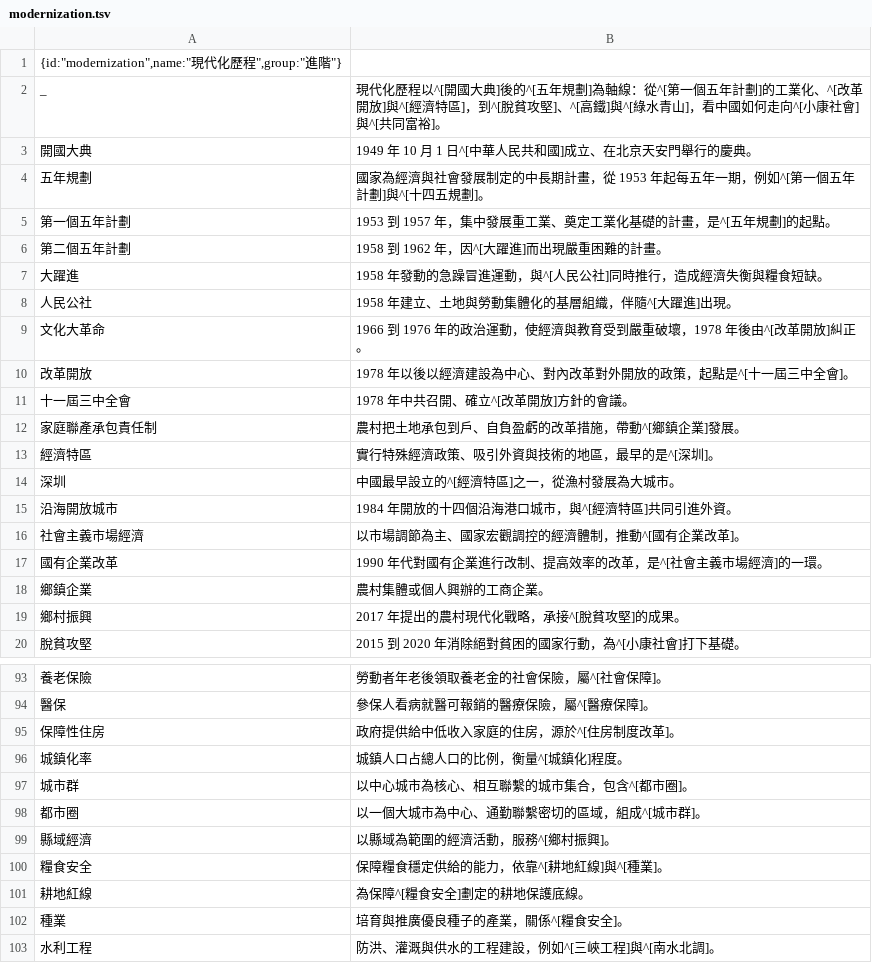
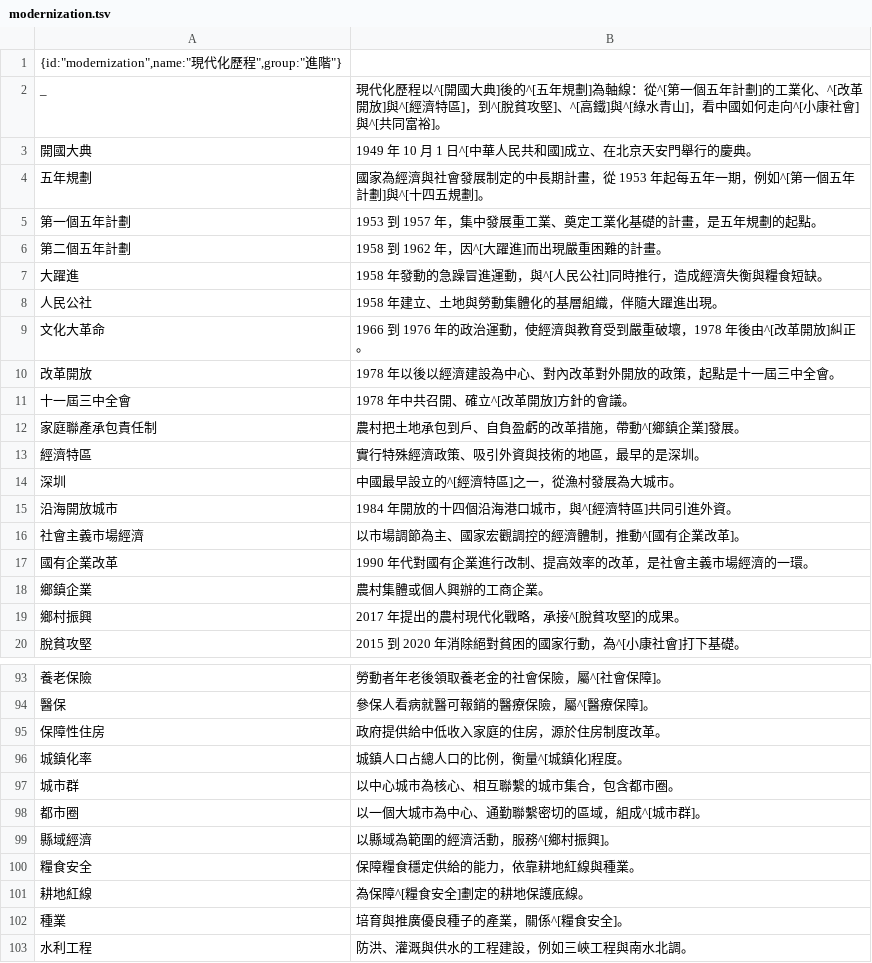
Before and after one commit to accelon/offtext, a TSV file: data/modernization.tsv, drawn as a sheet; only a part is shown, gaps mark what is left out; the diff covers the shown part only.

```diff
--- a/data/modernization.tsv
+++ b/data/modernization.tsv
@@ -4,11 +4,11 @@ _	現代化歷程以^[開國大典]後的^[五年規劃]為軸線：從^[第一
 五年規劃	國家為經濟與社會發展制定的中長期計畫，從 1953 年起每五年一期，例如^[第一個五年計劃]與^[十四五規劃]。
-第一個五年計劃	1953 到 1957 年，集中發展重工業、奠定工業化基礎的計畫，是^[五年規劃]的起點。
+第一個五年計劃	1953 到 1957 年，集中發展重工業、奠定工業化基礎的計畫，是五年規劃的起點。
 第二個五年計劃	1958 到 1962 年，因^[大躍進]而出現嚴重困難的計畫。
 大躍進	1958 年發動的急躁冒進運動，與^[人民公社]同時推行，造成經濟失衡與糧食短缺。
-人民公社	1958 年建立、土地與勞動集體化的基層組織，伴隨^[大躍進]出現。
+人民公社	1958 年建立、土地與勞動集體化的基層組織，伴隨大躍進出現。
 文化大革命	1966 到 1976 年的政治運動，使經濟與教育受到嚴重破壞，1978 年後由^[改革開放]糾正。
-改革開放	1978 年以後以經濟建設為中心、對內改革對外開放的政策，起點是^[十一屆三中全會]。
+改革開放	1978 年以後以經濟建設為中心、對內改革對外開放的政策，起點是十一屆三中全會。
 十一屆三中全會	1978 年中共召開、確立^[改革開放]方針的會議。
 家庭聯產承包責任制	農村把土地承包到戶、自負盈虧的改革措施，帶動^[鄉鎮企業]發展。
-經濟特區	實行特殊經濟政策、吸引外資與技術的地區，最早的是^[深圳]。
+經濟特區	實行特殊經濟政策、吸引外資與技術的地區，最早的是深圳。
 深圳	中國最早設立的^[經濟特區]之一，從漁村發展為大城市。
@@ -16,3 +16,3 @@ _	現代化歷程以^[開國大典]後的^[五年規劃]為軸線：從^[第一
 社會主義市場經濟	以市場調節為主、國家宏觀調控的經濟體制，推動^[國有企業改革]。
-國有企業改革	1990 年代對國有企業進行改制、提高效率的改革，是^[社會主義市場經濟]的一環。
+國有企業改革	1990 年代對國有企業進行改制、提高效率的改革，是社會主義市場經濟的一環。
 鄉鎮企業	農村集體或個人興辦的工商企業。
@@ -94,10 +94,10 @@ _	現代化歷程以^[開國大典]後的^[五年規劃]為軸線：從^[第一
 醫保	參保人看病就醫可報銷的醫療保險，屬^[醫療保障]。
-保障性住房	政府提供給中低收入家庭的住房，源於^[住房制度改革]。
+保障性住房	政府提供給中低收入家庭的住房，源於住房制度改革。
 城鎮化率	城鎮人口占總人口的比例，衡量^[城鎮化]程度。
-城市群	以中心城市為核心、相互聯繫的城市集合，包含^[都市圈]。
+城市群	以中心城市為核心、相互聯繫的城市集合，包含都市圈。
 都市圈	以一個大城市為中心、通勤聯繫密切的區域，組成^[城市群]。
 縣域經濟	以縣域為範圍的經濟活動，服務^[鄉村振興]。
-糧食安全	保障糧食穩定供給的能力，依靠^[耕地紅線]與^[種業]。
+糧食安全	保障糧食穩定供給的能力，依靠耕地紅線與種業。
 耕地紅線	為保障^[糧食安全]劃定的耕地保護底線。
 種業	培育與推廣優良種子的產業，關係^[糧食安全]。
-水利工程	防洪、灌溉與供水的工程建設，例如^[三峽工程]與^[南水北調]。
+水利工程	防洪、灌溉與供水的工程建設，例如三峽工程與南水北調。
```
Also changed, not shown: 22 edited cells elsewhere in this file, data/earthscience.tsv, data/modern-chinese-history.tsv, 7 other files.
